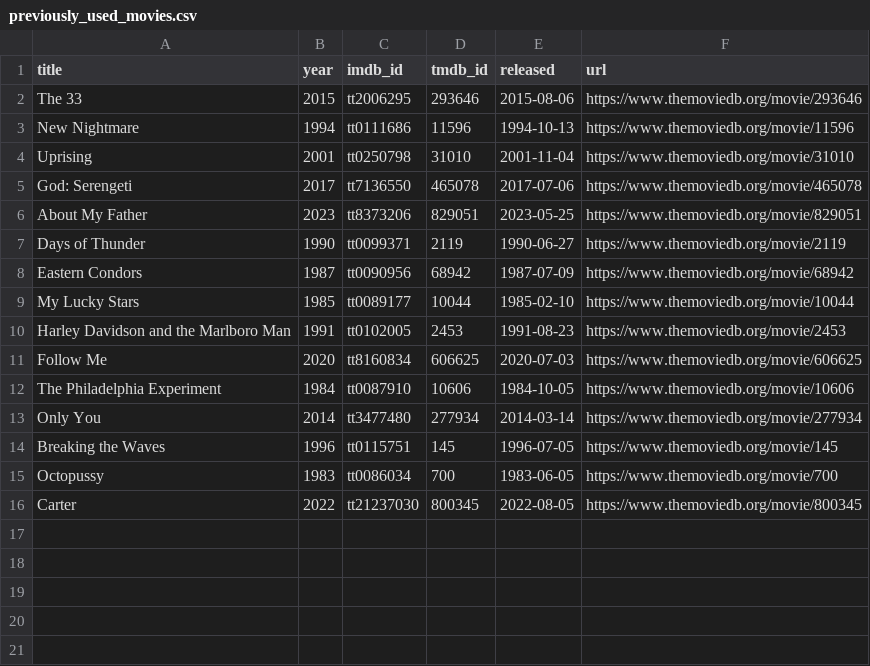
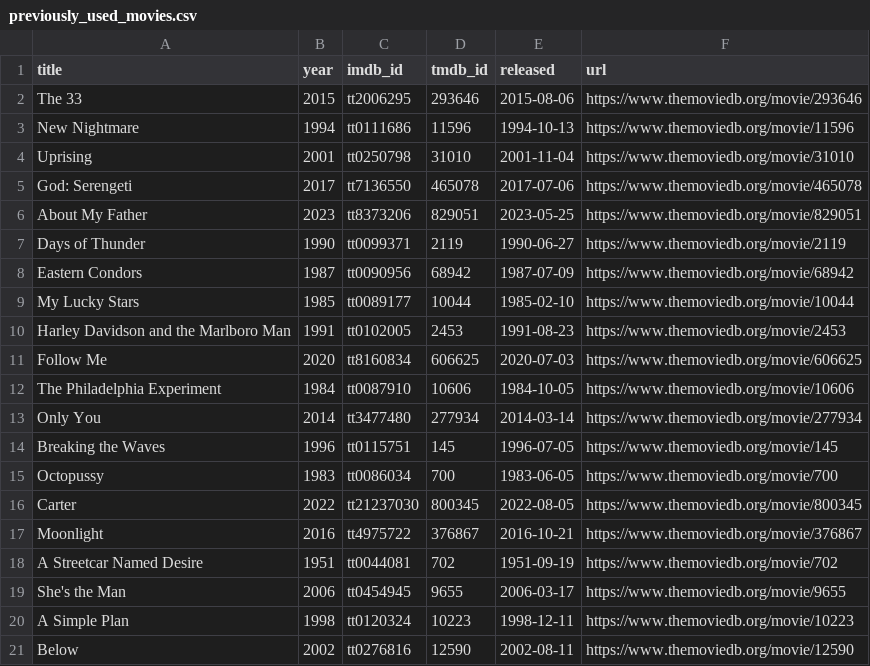
Before and after one commit to ThatMovieGuyOriginal/movie-feeds, a CSV file: movies/previously_used_movies.csv, drawn as a sheet.

```diff
--- a/movies/previously_used_movies.csv
+++ b/movies/previously_used_movies.csv
@@ -16 +16,6 @@ title,year,imdb_id,tmdb_id,released,url
 "Carter","2022","tt21237030","800345","2022-08-05","https://www.themoviedb.org/movie/800345"
+"Moonlight","2016","tt4975722","376867","2016-10-21","https://www.themoviedb.org/movie/376867"
+"A Streetcar Named Desire","1951","tt0044081","702","1951-09-19","https://www.themoviedb.org/movie/702"
+"She's the Man","2006","tt0454945","9655","2006-03-17","https://www.themoviedb.org/movie/9655"
+"A Simple Plan","1998","tt0120324","10223","1998-12-11","https://www.themoviedb.org/movie/10223"
+"Below","2002","tt0276816","12590","2002-08-11","https://www.themoviedb.org/movie/12590"
```
Also changed, not shown: movies/daily_discovery.csv.
